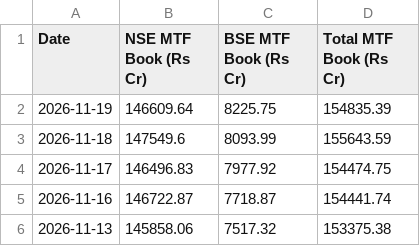
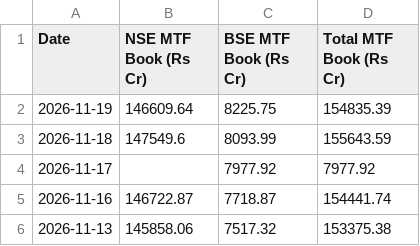
Before and after one commit to Vaibhav130195/NSE-F-O-Turnover-Data, a CSV file: mtf_daily.csv, drawn as a sheet; only a part is shown.

Commit message:
Update mtf_daily.csv

```diff
--- a/mtf_daily.csv
+++ b/mtf_daily.csv
@@ -3,3 +3,3 @@ Date,NSE MTF Book (Rs Cr),BSE MTF Book (Rs Cr),Total MTF Book (Rs Cr)
 2026-11-18,147549.6,8093.99,155643.59
-2026-11-17,146496.83,7977.92,154474.75
+2026-11-17,,7977.92,7977.92
 2026-11-16,146722.87,7718.87,154441.74
```
